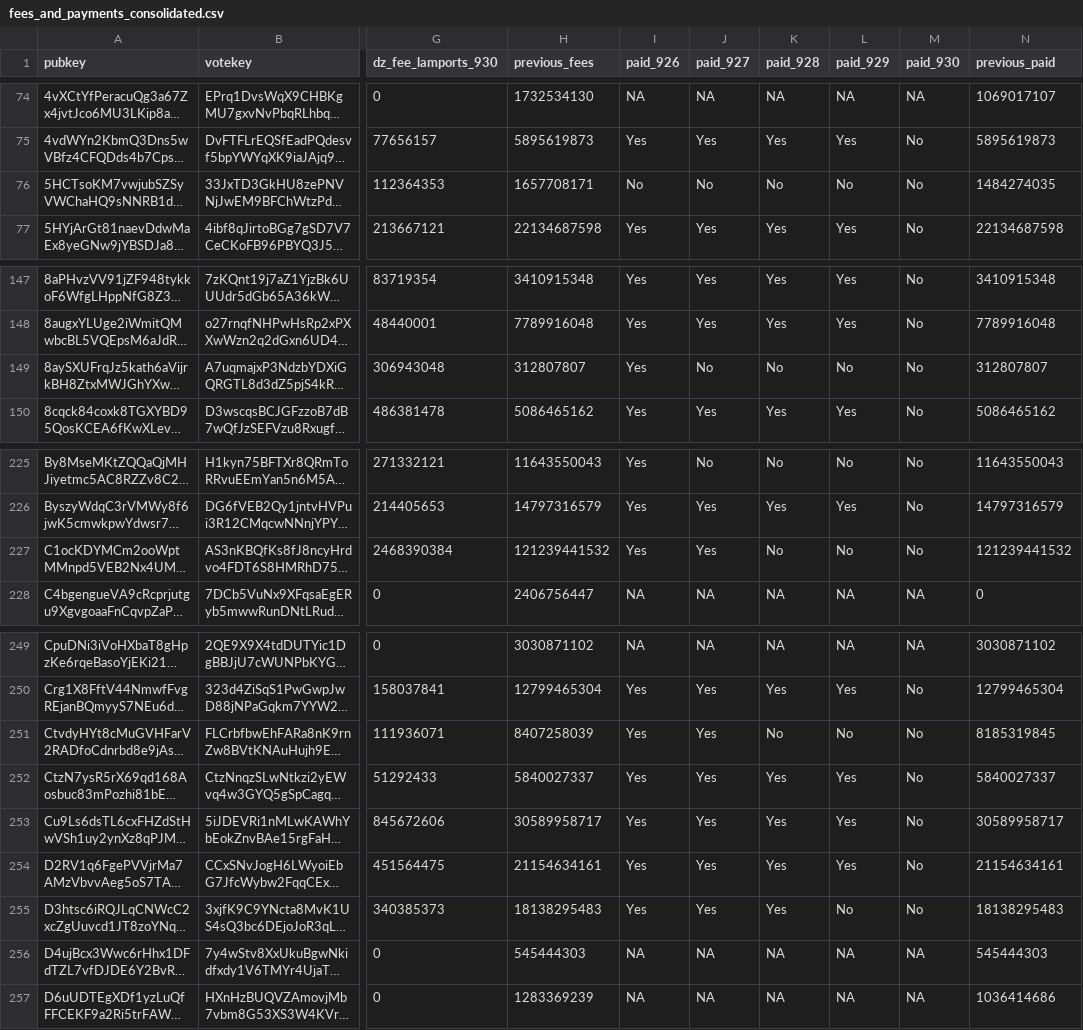
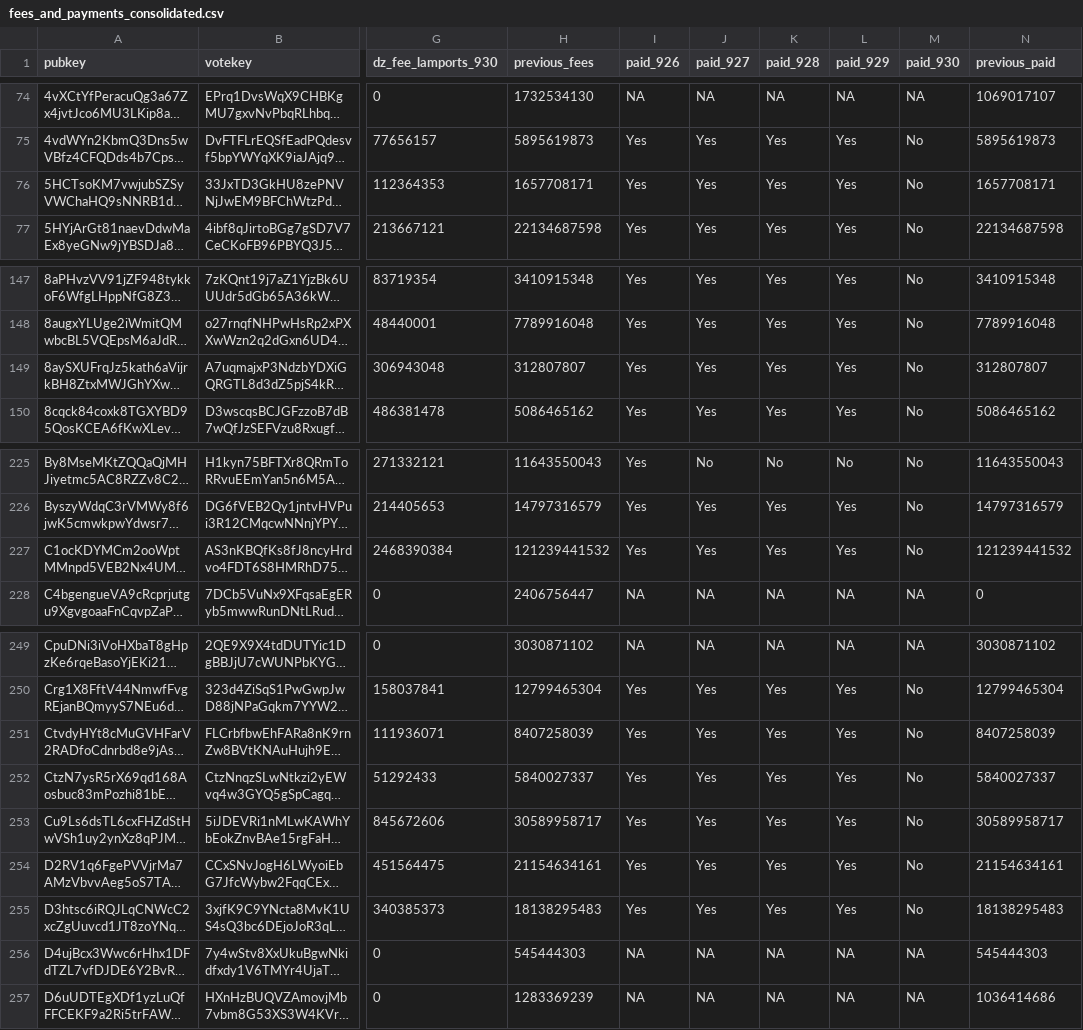
Before and after one commit to doublezerofoundation/fees, a CSV file: fees_and_payments_consolidated.csv, drawn as a sheet; only a part is shown, gaps mark what is left out; long unchanged cells end in …; the diff names each change by its address in the sheet, - before the commit and + after, or states it on an @@ line.

Commit message:
Update consolidated fees data for epoch 930

```diff
--- a/fees_and_payments_consolidated.csv
+++ b/fees_and_payments_consolidated.csv
-I76 (paid_926): No
+I76 (paid_926): Yes
-J76 (paid_927): No
+J76 (paid_927): Yes
-K76 (paid_928): No
+K76 (paid_928): Yes
-L76 (paid_929): No
+L76 (paid_929): Yes
-N76 (previous_paid): 1484274035
+N76 (previous_paid): 1657708171
-J149 (paid_927): No
+J149 (paid_927): Yes
-K149 (paid_928): No
+K149 (paid_928): Yes
-L149 (paid_929): No
+L149 (paid_929): Yes
-K227 (paid_928): No
+K227 (paid_928): Yes
-L227 (paid_929): No
+L227 (paid_929): Yes
-K251 (paid_928): No
+K251 (paid_928): Yes
-L251 (paid_929): No
+L251 (paid_929): Yes
-N251 (previous_paid): 8185319845
+N251 (previous_paid): 8407258039
-L255 (paid_929): No
+L255 (paid_929): Yes
```
